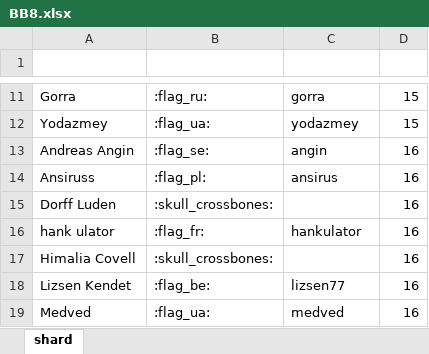
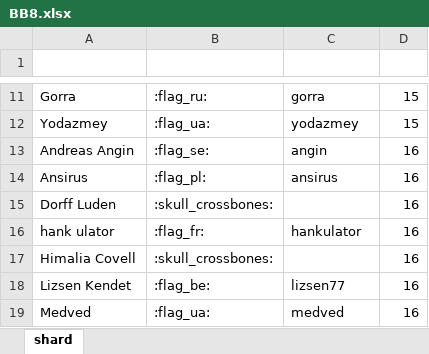
Before and after one commit to wjkawecki/swgoh-bots, an Excel workbook: data/BB8.xlsx, sheet shard, drawn as a sheet; only a part is shown, gaps mark what is left out; values as stored, in another font and other column widths than the file's, no borders; table styles not drawn; the diff names each change by its address in the sheet, - before the commit and + after, or states it on an @@ line.

Commit message:
Add files via upload

```diff
--- a/data/BB8.xlsx (sheet shard)
+++ b/data/BB8.xlsx (sheet shard)
-A14 (Name): Ansiruss
+A14 (Name): Ansirus
```
